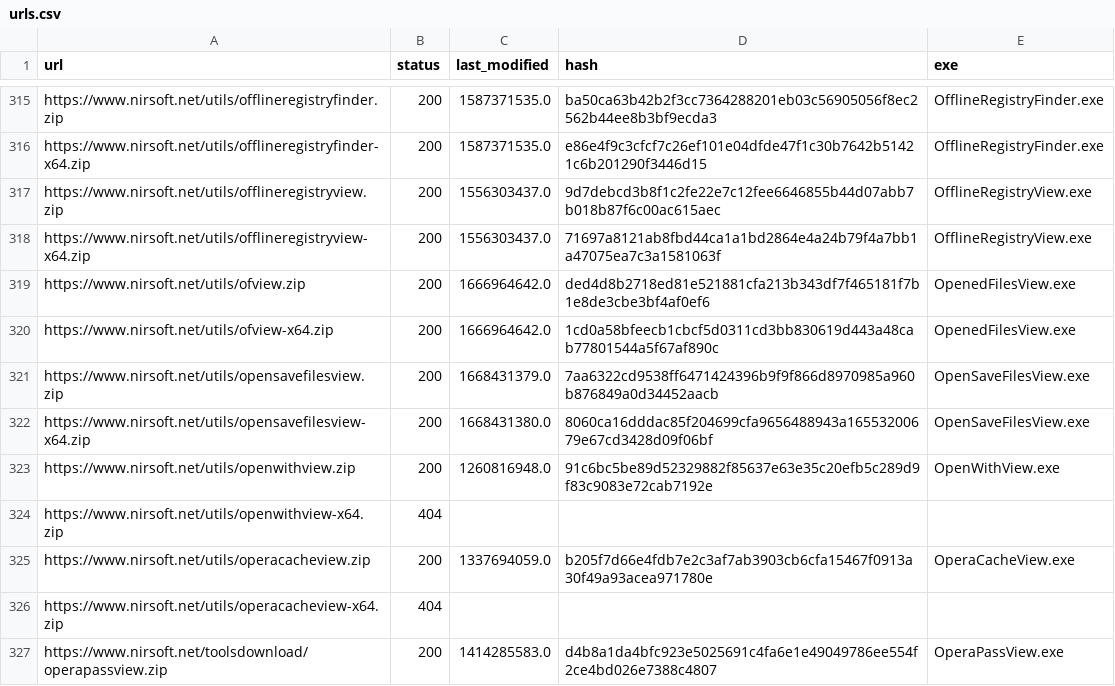
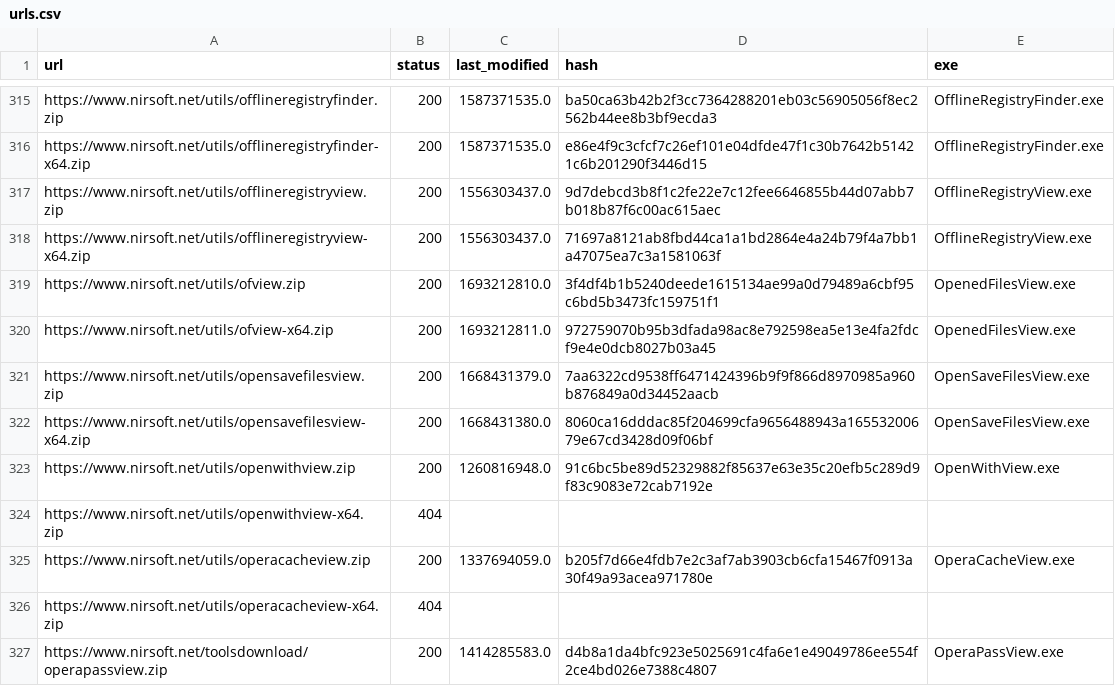
Before and after one commit to ScoopInstaller/Nirsoft, a CSV file: cache/urls.csv, drawn as a sheet; only a part is shown, gaps mark what is left out.

```diff
--- a/cache/urls.csv
+++ b/cache/urls.csv
@@ -318,4 +318,4 @@ https://www.nirsoft.net/utils/offlineregistryview.zip,200,1556303437.0,9d7debcd3
 https://www.nirsoft.net/utils/offlineregistryview-x64.zip,200,1556303437.0,71697a8121ab8fbd44ca1a1bd2864e4a24b79f4a7bb1a47075ea7c3a1581063f,OfflineRegistryView.exe
-https://www.nirsoft.net/utils/ofview.zip,200,1666964642.0,ded4d8b2718ed81e521881cfa213b343df7f465181f7b1e8de3cbe3bf4af0ef6,OpenedFilesView.exe
-https://www.nirsoft.net/utils/ofview-x64.zip,200,1666964642.0,1cd0a58bfeecb1cbcf5d0311cd3bb830619d443a48cab77801544a5f67af890c,OpenedFilesView.exe
+https://www.nirsoft.net/utils/ofview.zip,200,1693212810.0,3f4df4b1b5240deede1615134ae99a0d79489a6cbf95c6bd5b3473fc159751f1,OpenedFilesView.exe
+https://www.nirsoft.net/utils/ofview-x64.zip,200,1693212811.0,972759070b95b3dfada98ac8e792598ea5e13e4fa2fdcf9e4e0dcb8027b03a45,OpenedFilesView.exe
 https://www.nirsoft.net/utils/opensavefilesview.zip,200,1668431379.0,7aa6322cd9538ff6471424396b9f9f866d8970985a960b876849a0d34452aacb,OpenSaveFilesView.exe
```
